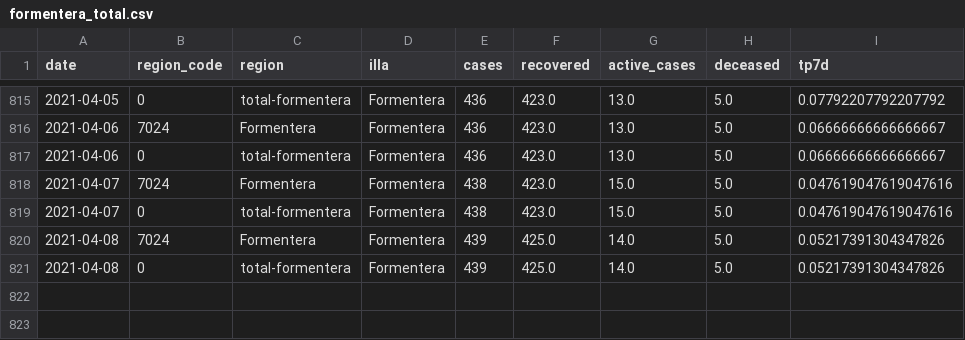
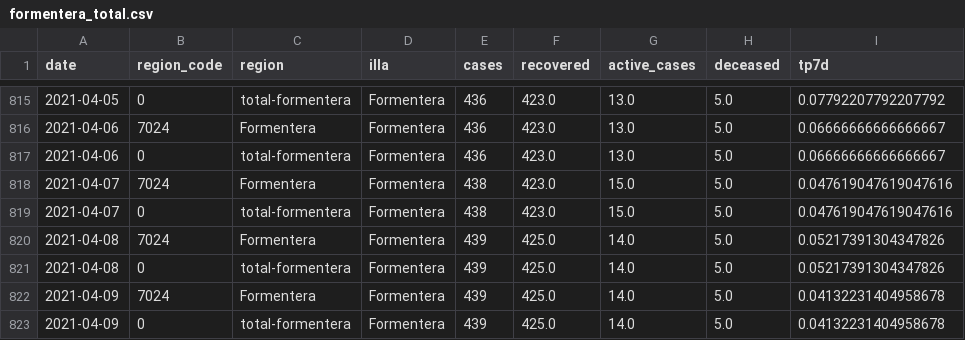
Before and after one commit to jaumeperello/covid_ib, a CSV file: data/formentera_total.csv, drawn as a sheet; only a part is shown, gaps mark what is left out; the diff names each change by its address in the sheet, - before the commit and + after, or states it on an @@ line.

```diff
--- a/data/formentera_total.csv
+++ b/data/formentera_total.csv
+row 822: 2021-04-09 | 7024 | Formentera | Formentera | 439 | 425.0 | 14.0 | 5.0 | 0.04132231404958678
+row 823: 2021-04-09 | 0 | total-formentera | Formentera | 439 | 425.0 | 14.0 | 5.0 | 0.04132231404958678
```
Also changed, not shown: data/balears_total.csv, data/eivissa_total.csv, 2 other files.
